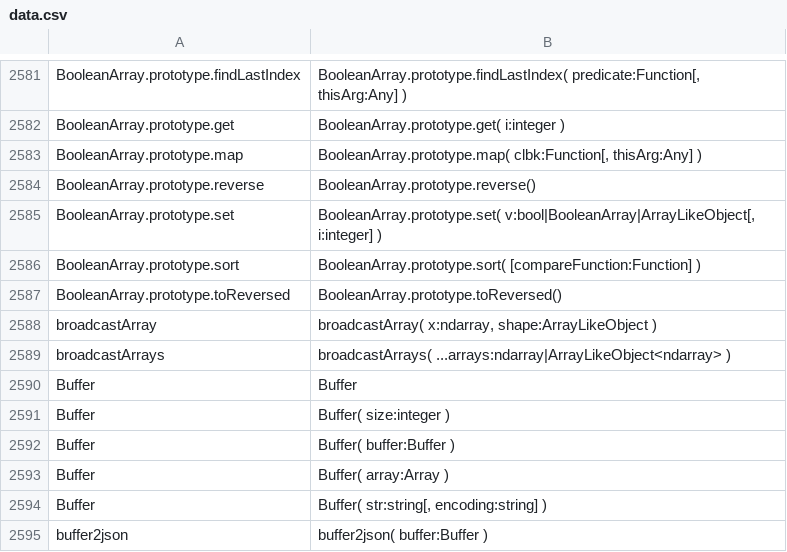
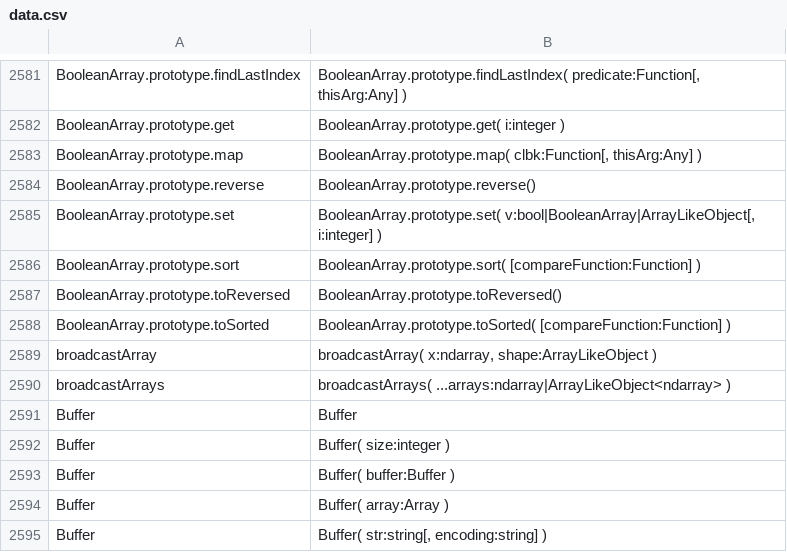
Before and after one commit to stdlib-js/repl-typed-signature, a CSV file: data/data.csv, drawn as a sheet; only a part is shown, gaps mark what is left out; the shorter side is filled out with more unchanged rows.

```diff
--- a/data/data.csv
+++ b/data/data.csv
@@ -2587,2 +2587,3 @@ BooleanArray.prototype.sort,"BooleanArray.prototype.sort( [compareFunction:Funct
 BooleanArray.prototype.toReversed,"BooleanArray.prototype.toReversed()"
+BooleanArray.prototype.toSorted,"BooleanArray.prototype.toSorted( [compareFunction:Function] )"
 broadcastArray,"broadcastArray( x:ndarray, shape:ArrayLikeObject )"
```
Also changed, not shown: 4 other files.
